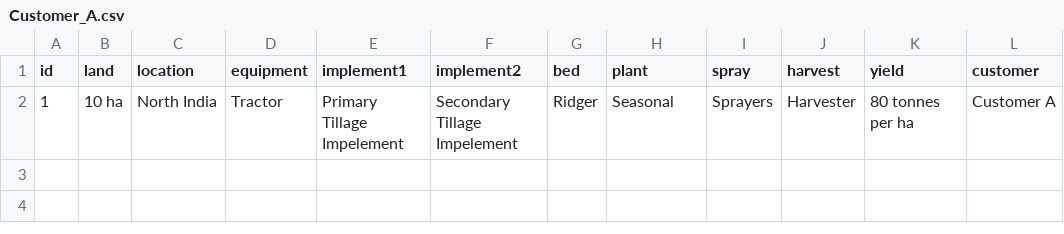
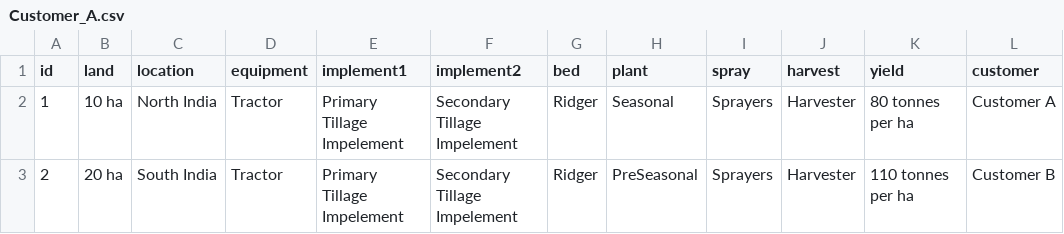
Before and after one commit to Balaji-github007/Knowledge-graph, a CSV file: Customer_A.csv, drawn as a sheet.

Commit message:
Update Customer_A.csv

```diff
--- a/Customer_A.csv
+++ b/Customer_A.csv
@@ -2 +2,2 @@ id,land,location,equipment,implement1,implement2,bed,plant,spray,harvest,yield,c
 1,10 ha,North India,Tractor,Primary Tillage Impelement,Secondary Tillage Impelement,Ridger,Seasonal,Sprayers,Harvester,80 tonnes per ha,Customer A
+2,20 ha,South India,Tractor,Primary Tillage Impelement,Secondary Tillage Impelement,Ridger,PreSeasonal,Sprayers,Harvester,110 tonnes per ha,Customer B
```
